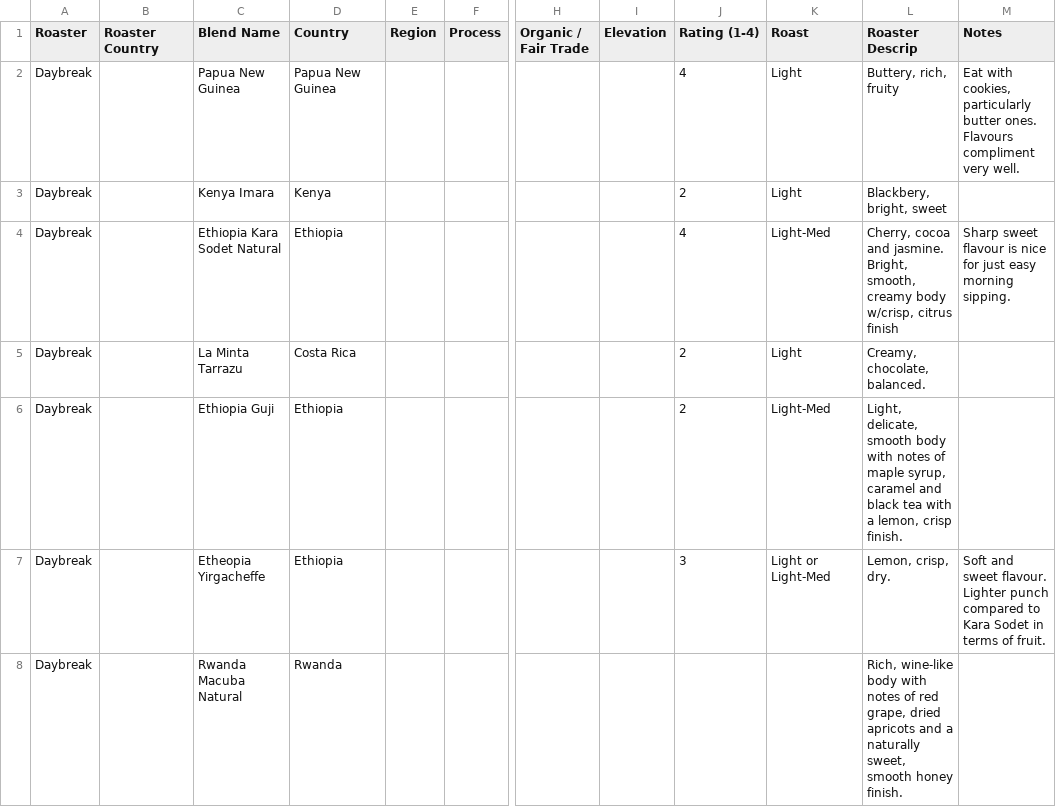
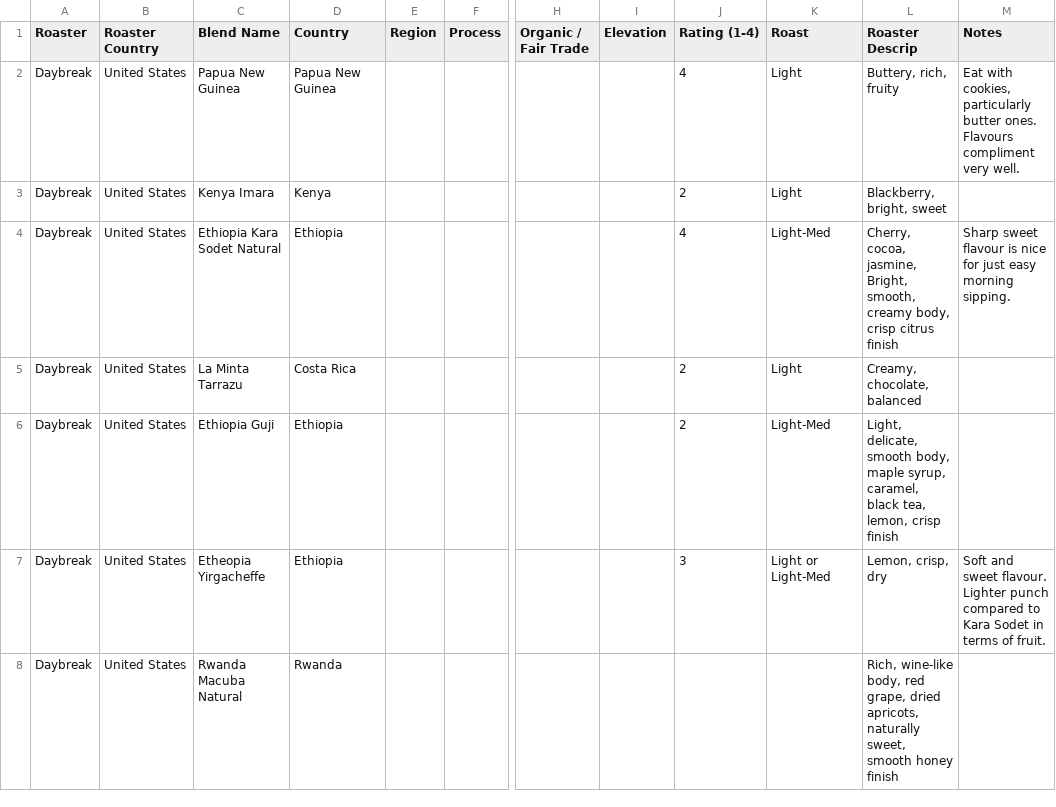
Before and after one commit to wally503/nkno.coffee, a CSV file: backend/scripts/beans.csv, drawn as a sheet; only a part is shown, gaps mark what is left out; the diff covers the shown part only; the diff names each change by its address in the sheet, - before the commit and + after, or states it on an @@ line.

Commit message:
flavor notes import; new import csv + backup; fixing flavor note issue from pagination implementation;

```diff
--- a/backend/scripts/beans.csv
+++ b/backend/scripts/beans.csv
-B2:B8 (Roaster Country): (empty)
+B2:B8 (Roaster Country): United States
-L3 (Roaster Descrip): Blackbery, bright, sweet
+L3 (Roaster Descrip): Blackberry, bright, sweet
-L4 (Roaster Descrip): Cherry, cocoa and jasmine. Bright, smooth, creamy body w/crisp, citrus finish
+L4 (Roaster Descrip): Cherry, cocoa, jasmine, Bright, smooth, creamy body, crisp citrus finish
-L5 (Roaster Descrip): Creamy, chocolate, balanced.
+L5 (Roaster Descrip): Creamy, chocolate, balanced
-L6 (Roaster Descrip): …delicate, smooth body with notes of maple syrup, caramel and black tea with a lemon, crisp finish.
+L6 (Roaster Descrip): …delicate, smooth body, maple syrup, caramel, black tea, lemon, crisp finish
-L7 (Roaster Descrip): Lemon, crisp, dry.
+L7 (Roaster Descrip): Lemon, crisp, dry
-L8 (Roaster Descrip): Rich, wine-like body with notes of red grape, dried apricots and a naturally sweet, smooth honey finish.
+L8 (Roaster Descrip): Rich, wine-like body, red grape, dried apricots, naturally sweet, smooth honey finish
```
Also changed, not shown: 66 edited cells elsewhere in this file, 6 other files.
